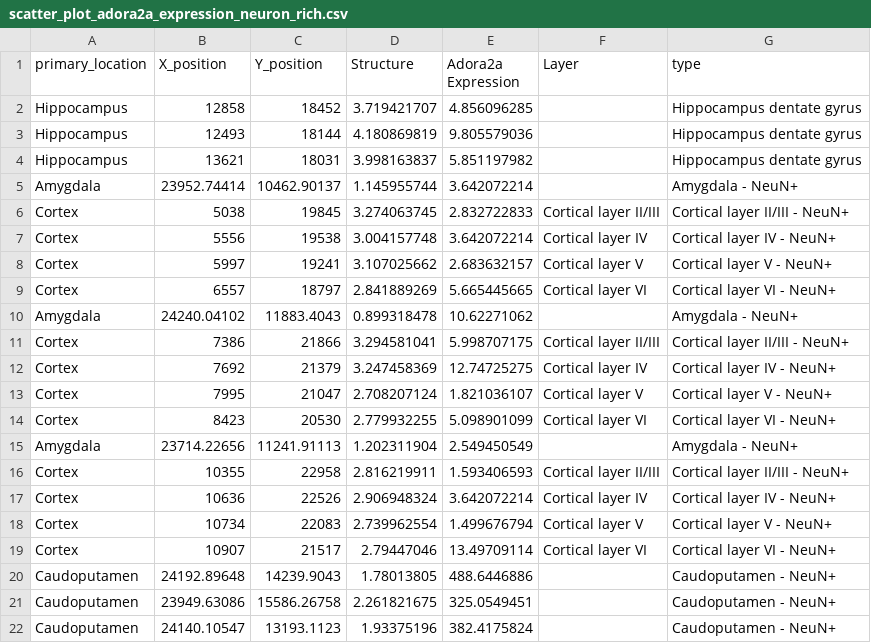
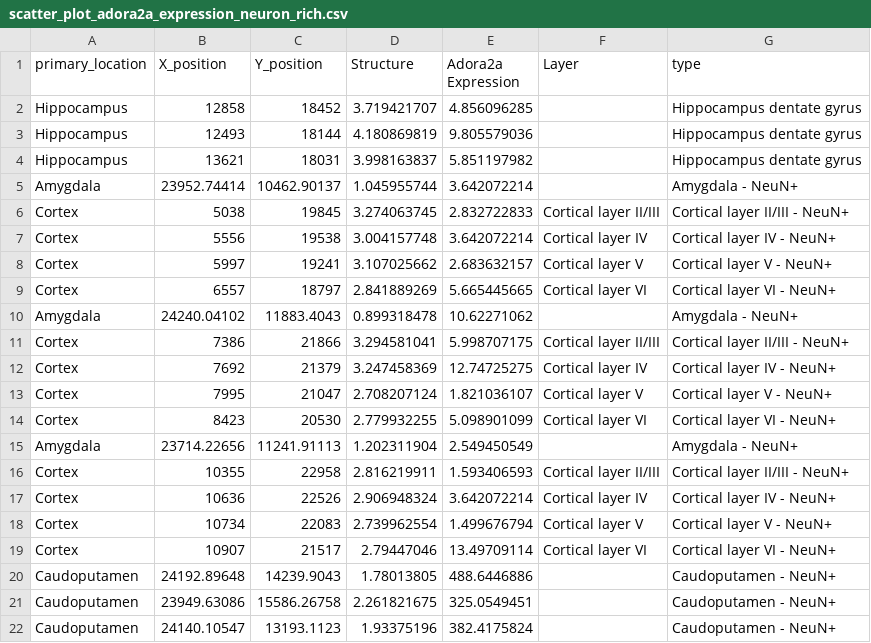
Before and after one commit to Nanostring-Biostats/mouseBrain, a CSV file: data/scatter_plot_adora2a_expression_neuron_rich.csv, drawn as a sheet.

```diff
--- a/data/scatter_plot_adora2a_expression_neuron_rich.csv
+++ b/data/scatter_plot_adora2a_expression_neuron_rich.csv
@@ -4,3 +4,3 @@ Hippocampus,12493,18144,4.180869819,9.805579036,,Hippocampus dentate gyrus
 Hippocampus,13621,18031,3.998163837,5.851197982,,Hippocampus dentate gyrus
-Amygdala,23952.74414,10462.90137,1.145955744,3.642072214,,Amygdala - NeuN+
+Amygdala,23952.74414,10462.90137,1.045955744,3.642072214,,Amygdala - NeuN+
 Cortex,5038,19845,3.274063745,2.832722833,Cortical layer II/III,Cortical layer II/III - NeuN+
```
Also changed, not shown: data/global_cell_type_deconvolution.csv, data/scatter_plot_ighm_expression_cortex.csv, 7 other files.
